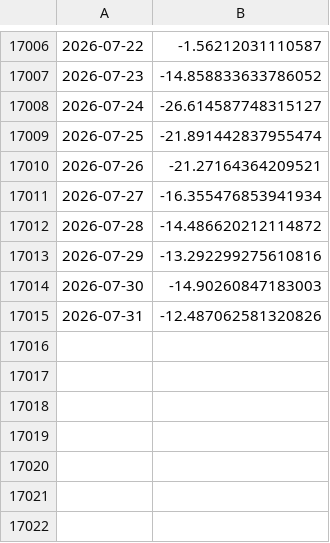
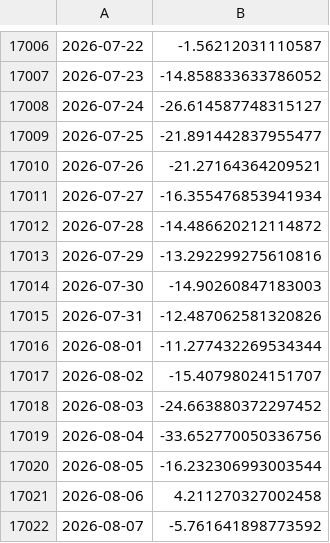
Before and after one commit to linusmagnusson/clint_ts_output, a CSV file: area_AO1000_raw.csv, drawn as a sheet; only a part is shown, gaps mark what is left out.

```diff
--- a/area_AO1000_raw.csv
+++ b/area_AO1000_raw.csv
@@ -17008,3 +17008,3 @@
 2026-07-24,-26.614587748315127
-2026-07-25,-21.891442837955474
+2026-07-25,-21.891442837955477
 2026-07-26,-21.27164364209521
@@ -17015 +17015,8 @@
 2026-07-31,-12.487062581320826
+2026-08-01,-11.277432269534344
+2026-08-02,-15.40798024151707
+2026-08-03,-24.663880372297452
+2026-08-04,-33.652770050336756
+2026-08-05,-16.232306993003544
+2026-08-06,4.211270327002458
+2026-08-07,-5.761641898773592
```
Also changed, not shown: glob_2t_raw.csv, nao_classic_raw.csv, 12 other files.
